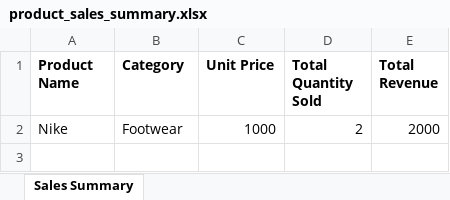
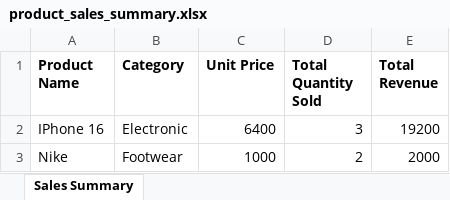
Before and after one commit to Cyberider1008/Ecommerce_django, an Excel workbook: media/product_sales_summary.xlsx, sheet Sales Summary, drawn as a sheet; values as stored, in another font and other column widths than the file's, no borders; the diff names each change by its address in the sheet, - before the commit and + after, or states it on an @@ line.

```diff
--- a/media/product_sales_summary.xlsx (sheet Sales Summary)
+++ b/media/product_sales_summary.xlsx (sheet Sales Summary)
+row 2: IPhone 16 | Electronic | 6400 | 3 | 19200
```
Also changed, not shown: 14 other files.
